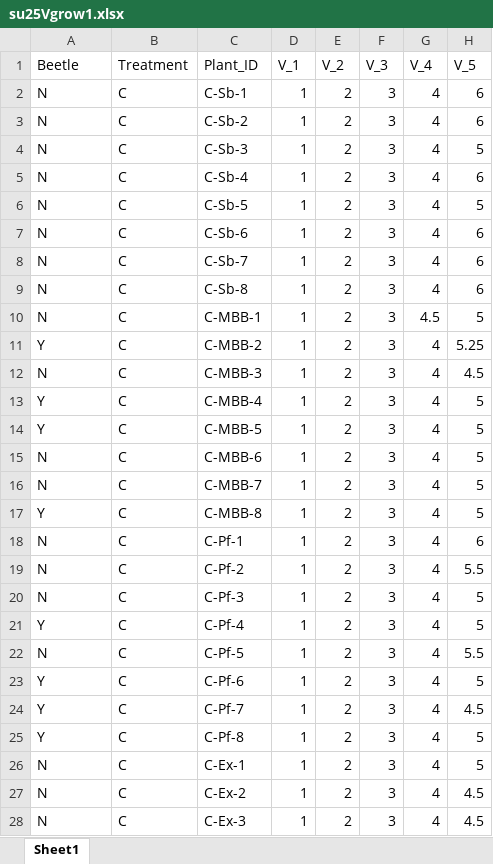
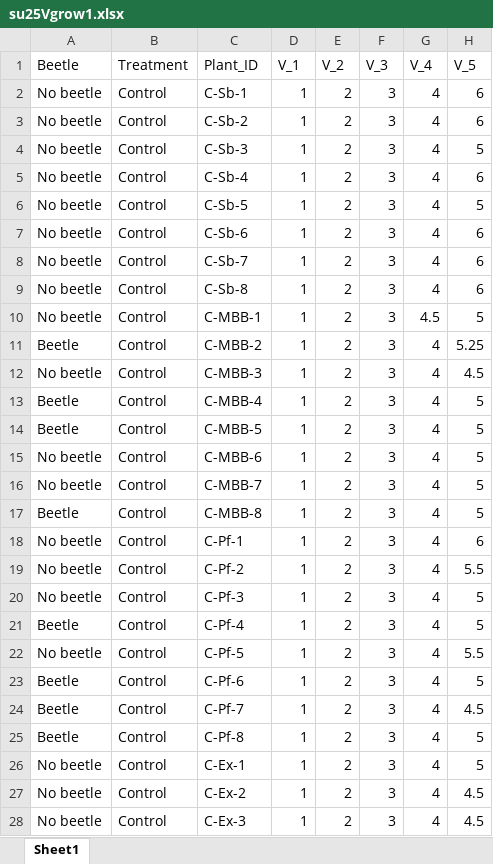
Before and after one commit to ojsarver/Kjuka_MasterThesis, an Excel workbook: su25Vgrow1.xlsx, sheet Sheet1, drawn as a sheet; only a part is shown; values as stored, in another font and other column widths than the file's, no borders; the diff covers the shown part only; the diff names each change by its address in the sheet, - before the commit and + after, or states it on an @@ line.

```diff
--- a/su25Vgrow1.xlsx (sheet Sheet1)
+++ b/su25Vgrow1.xlsx (sheet Sheet1)
-A2:A10 (Beetle): N
+A2:A10 (Beetle): No beetle
-B2:B28 (Treatment): C
+B2:B28 (Treatment): Control
-A11 (Beetle): Y
+A11 (Beetle): Beetle
-A12 (Beetle): N
+A12 (Beetle): No beetle
-A13:A14 (Beetle): Y
+A13:A14 (Beetle): Beetle
-A15:A16 (Beetle): N
+A15:A16 (Beetle): No beetle
-A17 (Beetle): Y
+A17 (Beetle): Beetle
-A18:A20 (Beetle): N
+A18:A20 (Beetle): No beetle
-A21 (Beetle): Y
+A21 (Beetle): Beetle
-A22 (Beetle): N
+A22 (Beetle): No beetle
-A23:A25 (Beetle): Y
+A23:A25 (Beetle): Beetle
-A26:A28 (Beetle): N
+A26:A28 (Beetle): No beetle
```
Also changed, not shown: 62 edited cells elsewhere in this sheet, su25growr1.xlsx, 5 other files.
